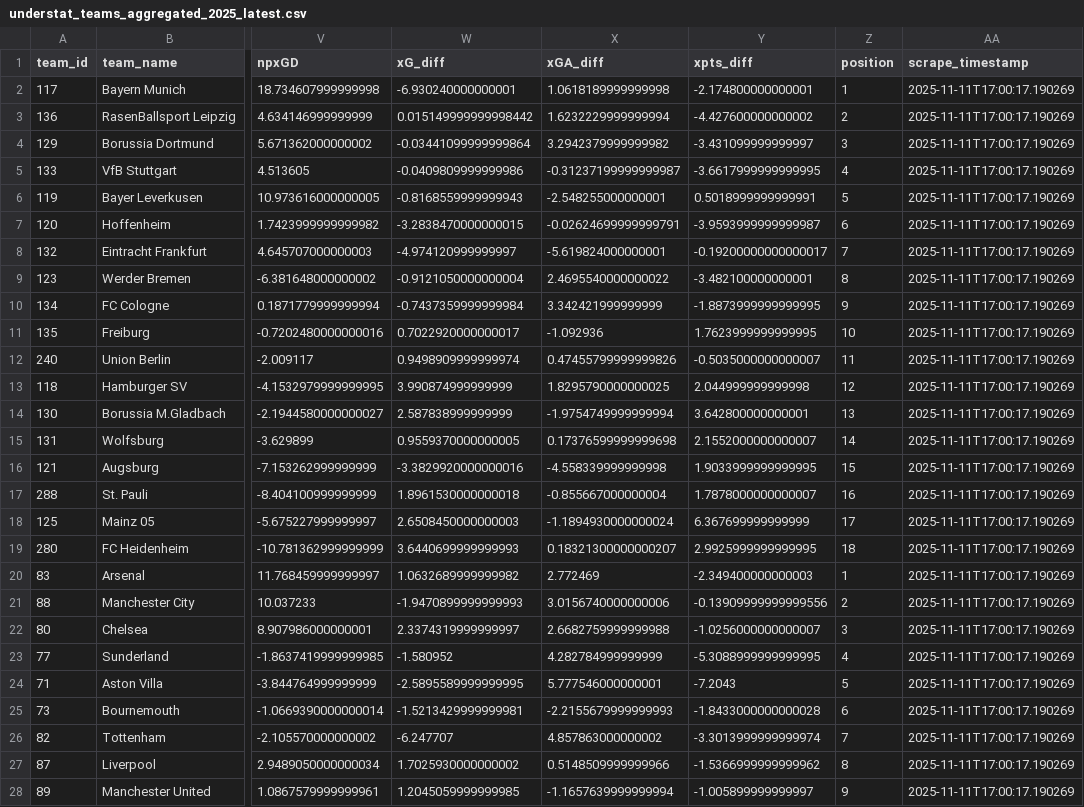
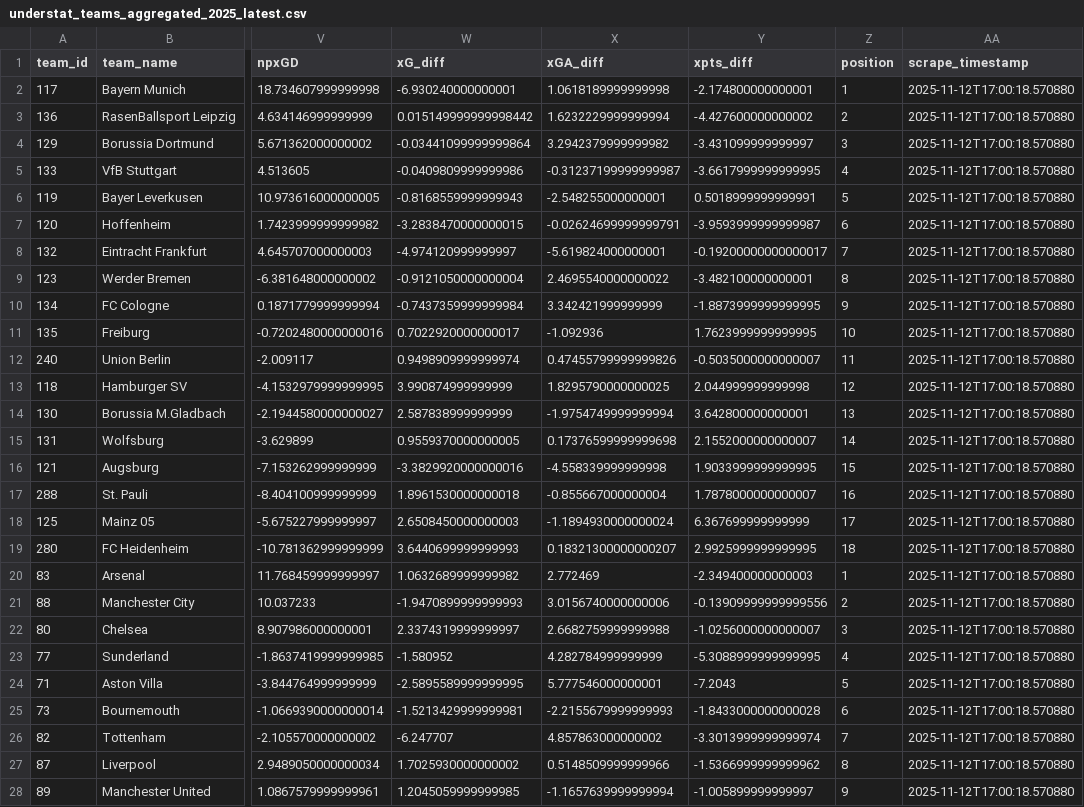
Before and after one commit to vibedatascience/understat_teams_aggregated, a CSV file: understat_teams_aggregated_2025_latest.csv, drawn as a sheet; only a part is shown, gaps mark what is left out; the diff covers the shown part only; the diff names each change by its address in the sheet, - before the commit and + after, or states it on an @@ line.

```diff
--- a/understat_teams_aggregated_2025_latest.csv
+++ b/understat_teams_aggregated_2025_latest.csv
-AA2:AA28 (scrape_timestamp): 2025-11-11T17:00:17.190269
+AA2:AA28 (scrape_timestamp): 2025-11-12T17:00:18.570880
```
Also changed, not shown: 85 edited cells elsewhere in this file, understat_teams_aggregated_2014_td.csv, 3 other files.
